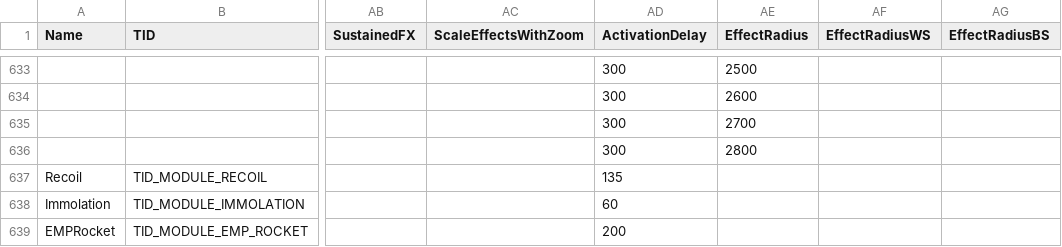
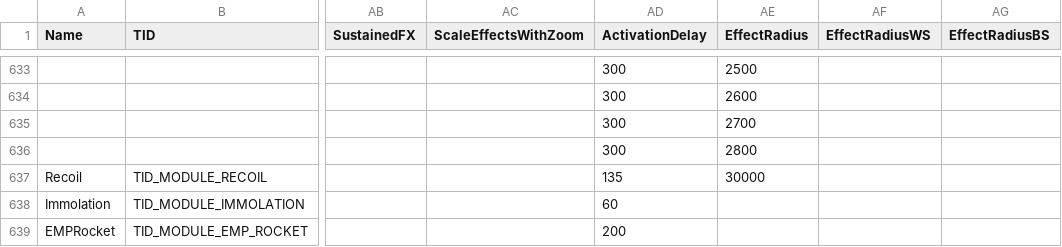
Before and after one commit to userXinos/HadesSpace, a CSV file: rawData/csv/modules.csv, drawn as a sheet; only a part is shown, gaps mark what is left out; the diff names each change by its address in the sheet, - before the commit and + after, or states it on an @@ line.

```diff
--- a/rawData/csv/modules.csv
+++ b/rawData/csv/modules.csv
-AE637 (EffectRadius): (empty)
+AE637 (EffectRadius): 30000
```
Also changed, not shown: 21 other files.
